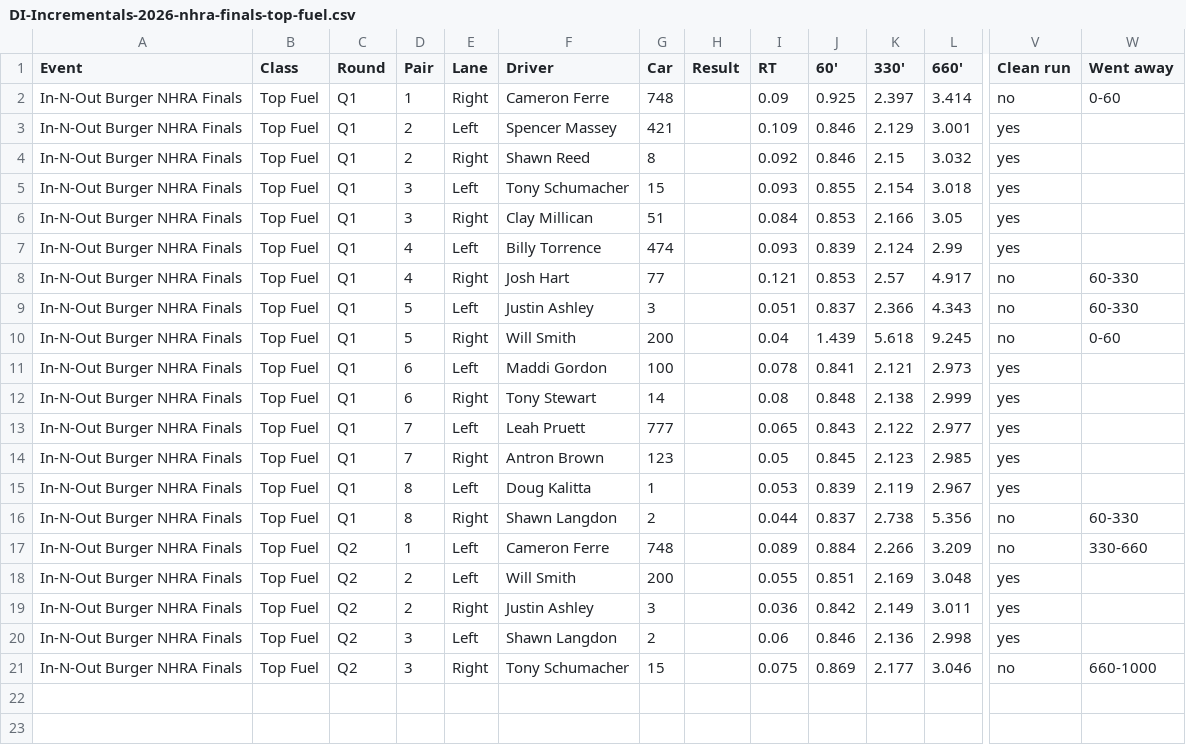
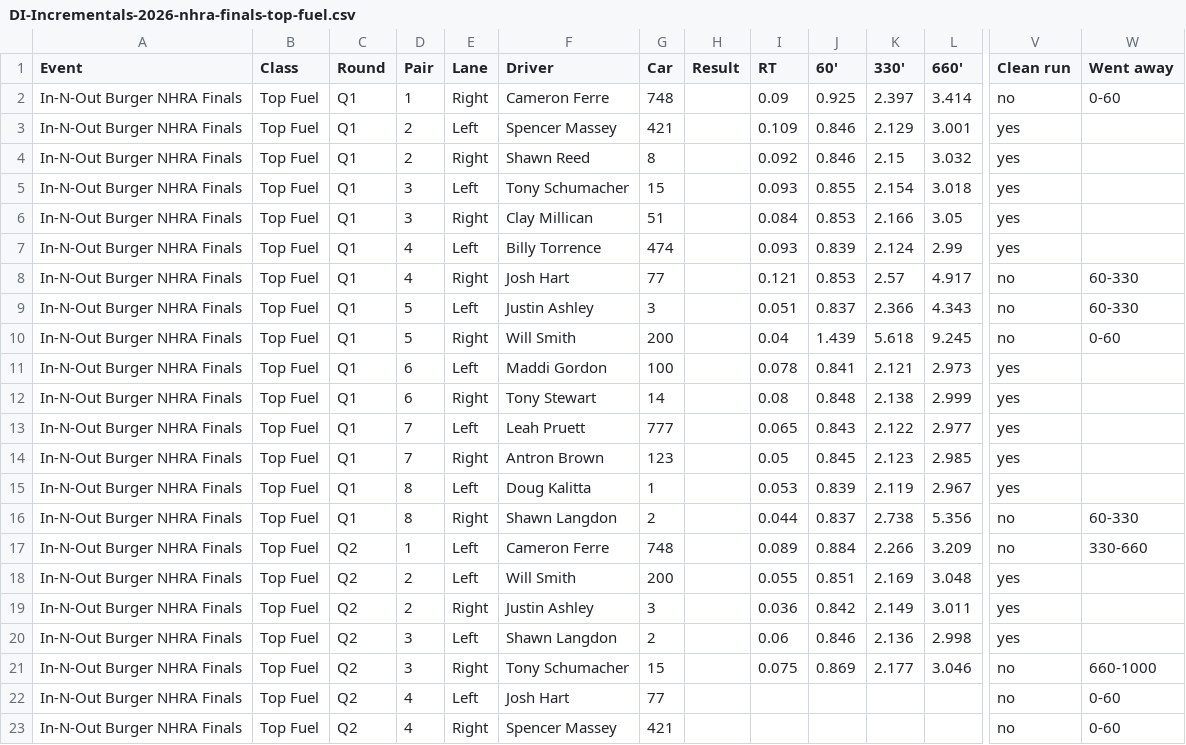
Before and after one commit to wes-buck/di-incrementals, a CSV file: events/2026-nhra-finals/top-fuel/DI-Incrementals-2026-nhra-finals-top-fuel.csv, drawn as a sheet; only a part is shown, gaps mark what is left out; rows hold the shown columns only; the diff names each change by its address in the sheet, - before the commit and + after, or states it on an @@ line.

Commit message:
Update: In-N-Out Burger NHRA Finals | Top Fuel Q1,Q2; Funny Car Q1; Pro Stock Q1,Q2; Pro Stock Motorcycle Q1,Q2

```diff
--- a/events/2026-nhra-finals/top-fuel/DI-Incrementals-2026-nhra-finals-top-fuel.csv
+++ b/events/2026-nhra-finals/top-fuel/DI-Incrementals-2026-nhra-finals-top-fuel.csv
+row 22: In-N-Out Burger NHRA Finals | Top Fuel | Q2 | 4 | Left | Josh Hart | 77 |  |  |  |  |  | no | 0-60
+row 23: In-N-Out Burger NHRA Finals | Top Fuel | Q2 | 4 | Right | Spencer Massey | 421 |  |  |  |  |  | no | 0-60
```
Also changed, not shown: top-fuel/DI-Incrementals-2026-nhra-finals-top-fuel.csv, 13 other files.
